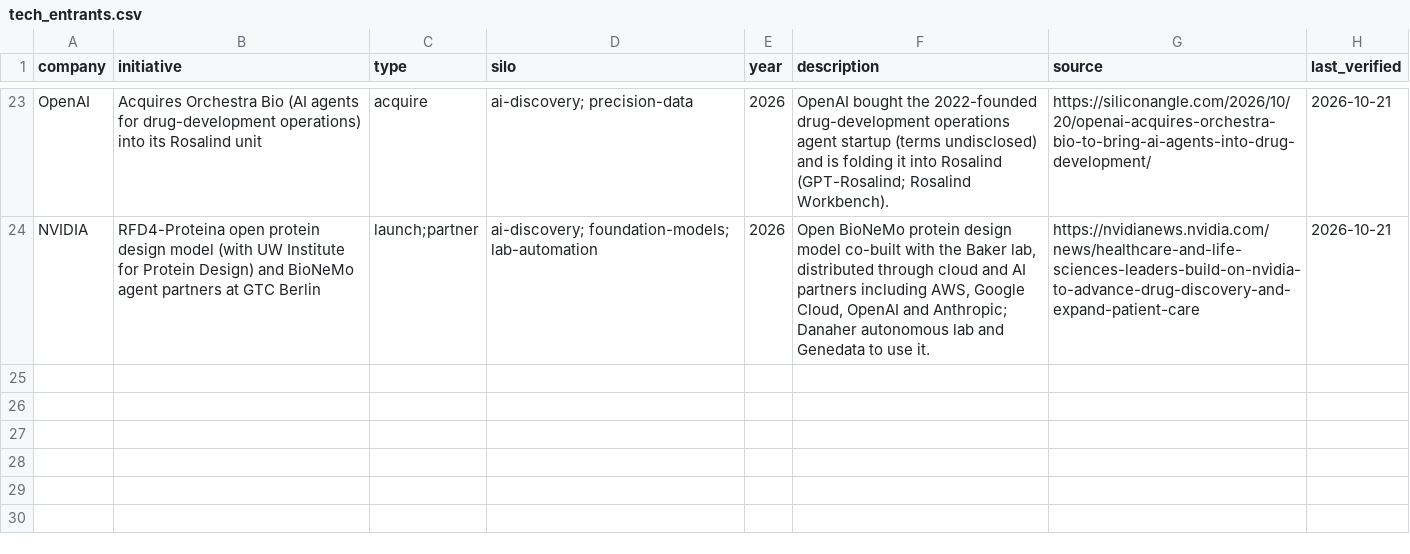
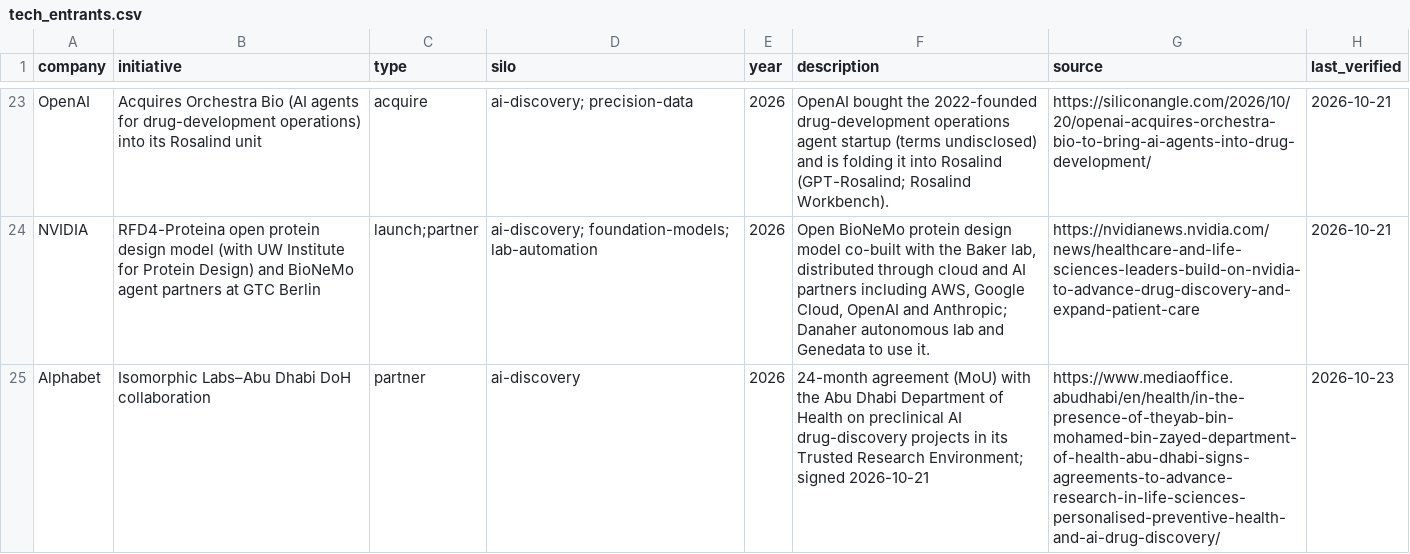
Before and after one commit to cc1015/biotech-tracker, a CSV file: data/tech_entrants.csv, drawn as a sheet; only a part is shown, gaps mark what is left out; the diff names each change by its address in the sheet, - before the commit and + after, or states it on an @@ line.

```diff
--- a/data/tech_entrants.csv
+++ b/data/tech_entrants.csv
+row 25: Alphabet | Isomorphic Labs–Abu Dhabi DoH collaboration | partner | ai-discovery | 2026 | 24-month agreement (MoU) with the Abu Dhabi Department of Health on preclinical AI drug-discovery projects in its Trusted Research Environment; signed 2026-10-21 | https://www.mediaoffice.abudhabi/en/health/in-the-presence-of-theyab-bin-mohamed-bin-zayed-department-of-health-abu-dhabi-signs-agreements-to-advance-research-in-life-sciences-personalised-preventive-health-and-ai-drug-discovery/ | 2026-10-23
```
Also changed, not shown: data/companies.csv, data/products.csv, 10 other files.
